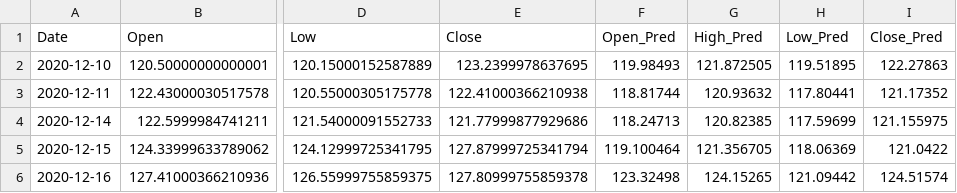
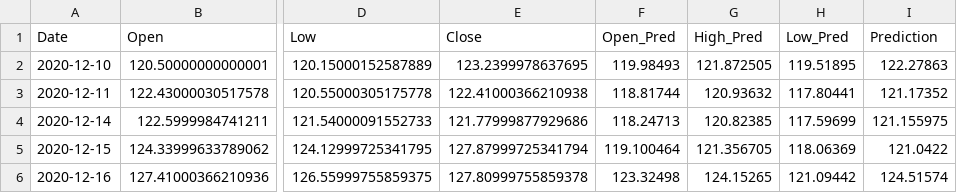
Before and after one commit to conganhhcmus/stock-predict, a CSV file: out/AAPL_RNN_1.csv (was out/AAPL_RNN_1234.csv), drawn as a sheet; only a part is shown, gaps mark what is left out; the diff names each change by its address in the sheet, - before the commit and + after, or states it on an @@ line.

```diff
--- a/out/AAPL_RNN_1234.csv
+++ b/out/AAPL_RNN_1.csv
-I1: Close_Pred
+I1: Prediction
```
Also changed, not shown: out/IBM_RNN_1.csv, out/TSLA_RNN_1.csv, 2 other files.
